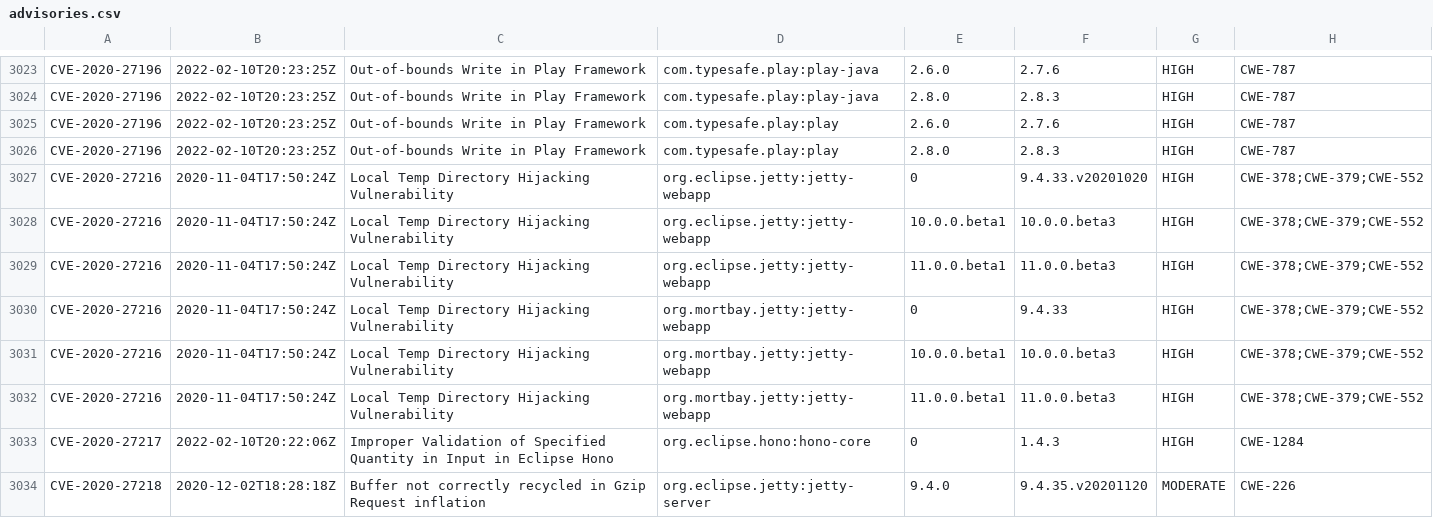
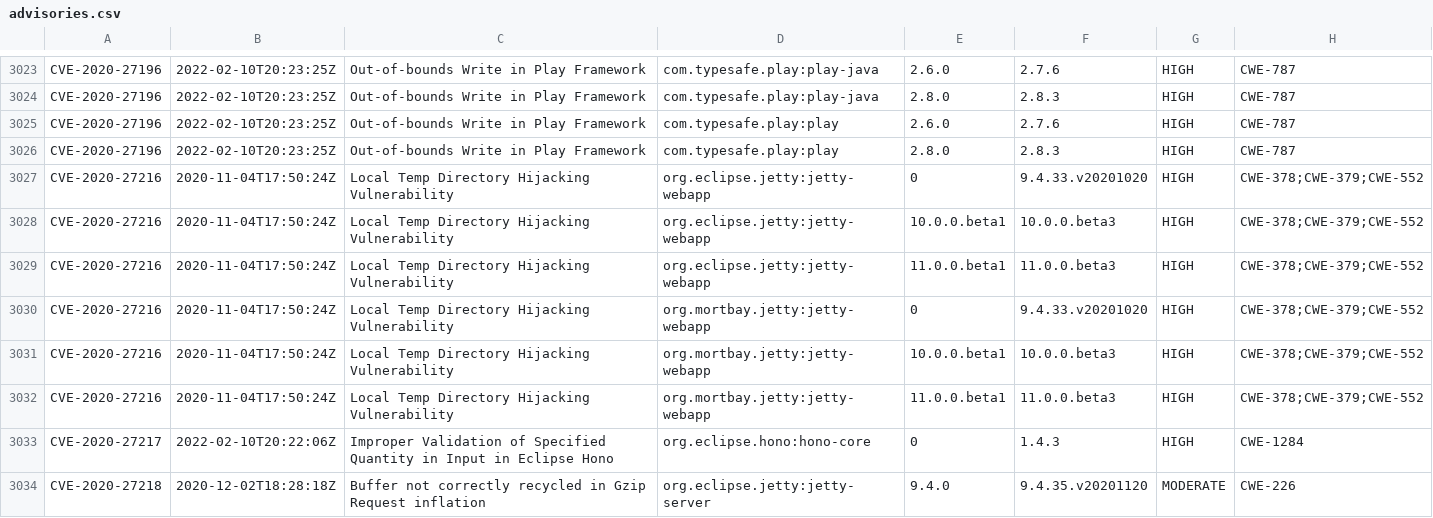
Before and after one commit to openrewrite/rewrite-java-dependencies, a CSV file: src/main/resources/advisories.csv, drawn as a sheet; only a part is shown, gaps mark what is left out.

Commit message:
Apply suggestions from code review

```diff
--- a/src/main/resources/advisories.csv
+++ b/src/main/resources/advisories.csv
@@ -3029,3 +3029,3 @@ CVE-2020-27216,2020-11-04T17:50:24Z,"Local Temp Directory Hijacking Vulnerabilit
 CVE-2020-27216,2020-11-04T17:50:24Z,"Local Temp Directory Hijacking Vulnerability","org.eclipse.jetty:jetty-webapp",11.0.0.beta1,11.0.0.beta3,HIGH,CWE-378;CWE-379;CWE-552
-CVE-2020-27216,2020-11-04T17:50:24Z,"Local Temp Directory Hijacking Vulnerability","org.mortbay.jetty:jetty-webapp",0,9.4.33,HIGH,CWE-378;CWE-379;CWE-552
+CVE-2020-27216,2020-11-04T17:50:24Z,"Local Temp Directory Hijacking Vulnerability","org.mortbay.jetty:jetty-webapp",0,9.4.33.v20201020,HIGH,CWE-378;CWE-379;CWE-552
 CVE-2020-27216,2020-11-04T17:50:24Z,"Local Temp Directory Hijacking Vulnerability","org.mortbay.jetty:jetty-webapp",10.0.0.beta1,10.0.0.beta3,HIGH,CWE-378;CWE-379;CWE-552
```
